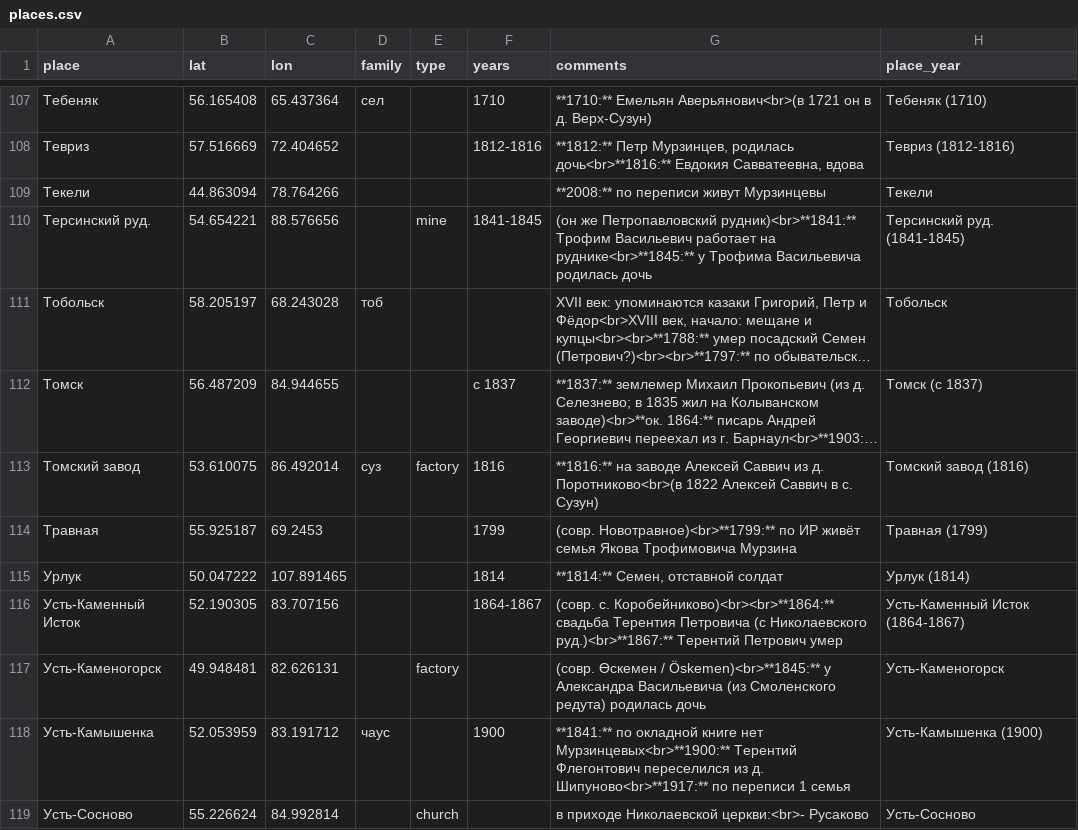
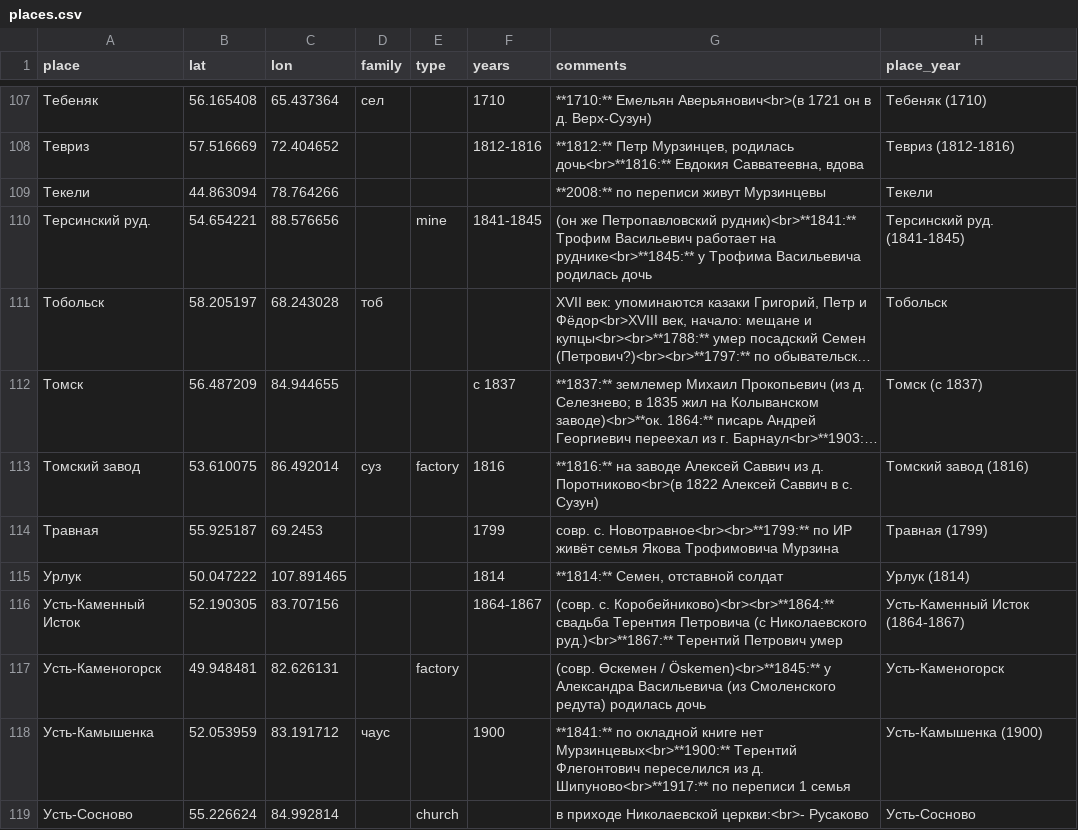
Before and after one commit to nikita-moor/genealogy, a CSV file: umap/places.csv, drawn as a sheet; only a part is shown, gaps mark what is left out; long unchanged cells end in …; the diff covers the shown part only.

```diff
--- a/umap/places.csv
+++ b/umap/places.csv
@@ -113,3 +113,3 @@
 "Томский завод","53.610075","86.492014","суз","factory","1816","**1816:** на заводе Алексей Саввич из д. Поротниково<br>(в 1822 Алексей Саввич в с. Сузун)","Томский завод (1816)"
-"Травная","55.925187","69.2453","","","1799","(совр. Новотравное)<br>**1799:** по ИР живёт семья Якова Трофимовича Мурзина","Травная (1799)"
+"Травная","55.925187","69.2453","","","1799","совр. с. Новотравное<br><br>**1799:** по ИР живёт семья Якова Трофимовича Мурзина","Травная (1799)"
 "Урлук","50.047222","107.891465","","","1814","**1814:** Семен, отставной солдат","Урлук (1814)"
```
Also changed, not shown: 5 edited cells elsewhere in this file.
